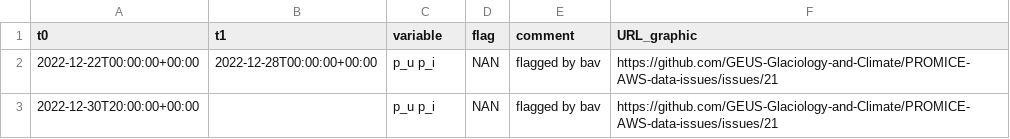
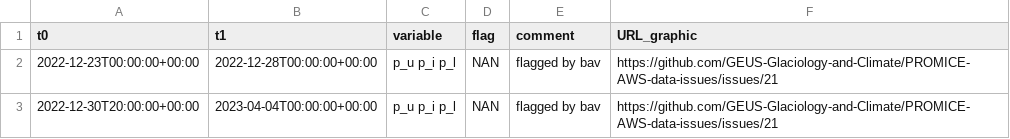
Before and after one commit to GEUS-Glaciology-and-Climate/PROMICE-AWS-data-issues, a CSV file: flags/NAU.csv, drawn as a sheet.

```diff
--- a/flags/NAU.csv
+++ b/flags/NAU.csv
@@ -1,3 +1,3 @@
 t0, t1, variable, flag, comment, URL_graphic
-2022-12-22T00:00:00+00:00, 2022-12-28T00:00:00+00:00, p_u p_i, NAN, flagged by bav, https://github.com/GEUS-Glaciology-and-Climate/PROMICE-AWS-data-issues/issues/21
-2022-12-30T20:00:00+00:00, , p_u p_i, NAN, flagged by bav, https://github.com/GEUS-Glaciology-and-Climate/PROMICE-AWS-data-issues/issues/21
+2022-12-23T00:00:00+00:00, 2022-12-28T00:00:00+00:00, p_u p_i p_l, NAN, flagged by bav, https://github.com/GEUS-Glaciology-and-Climate/PROMICE-AWS-data-issues/issues/21
+2022-12-30T20:00:00+00:00, 2023-04-04T00:00:00+00:00, p_u p_i p_l, NAN, flagged by bav, https://github.com/GEUS-Glaciology-and-Climate/PROMICE-AWS-data-issues/issues/21
```
Also changed, not shown: flags/CP1.csv.
